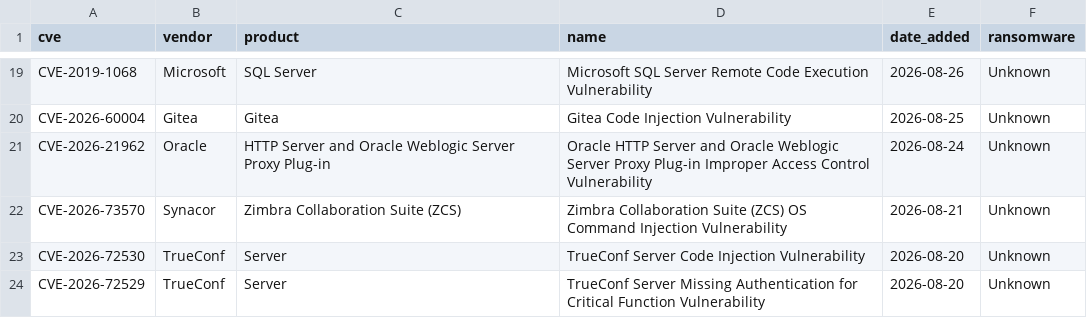
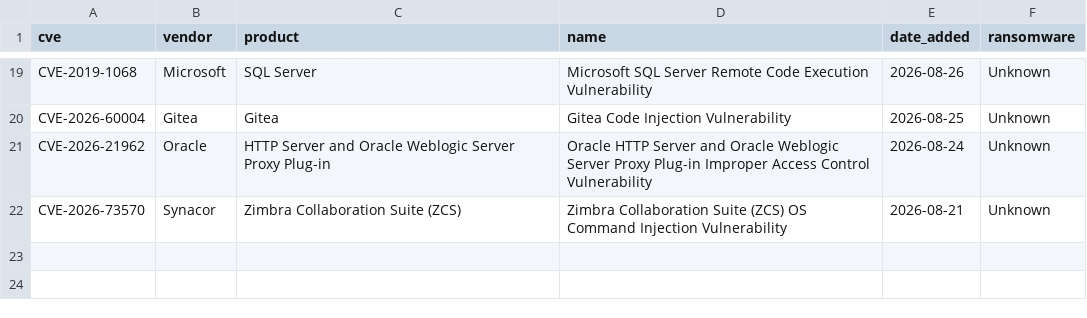
Before and after one commit to BlueShield-Ch4rl13/Detection-lab, a CSV file: deploy/splunk/lookups/cti_cve_kev.csv, drawn as a sheet; only a part is shown, gaps mark what is left out; the diff names each change by its address in the sheet, - before the commit and + after, or states it on an @@ line.

```diff
--- a/deploy/splunk/lookups/cti_cve_kev.csv
+++ b/deploy/splunk/lookups/cti_cve_kev.csv
-row 23: CVE-2026-72530 | TrueConf | Server | TrueConf Server Code Injection Vulnerability | 2026-08-20 | Unknown
-row 24: CVE-2026-72529 | TrueConf | Server | TrueConf Server Missing Authentication for Critical Function Vulnerability | 2026-08-20 | Unknown
```
Also changed, not shown: deploy/sentinel/watchlists/CTI_Ip.csv, deploy/sentinel/watchlists/CTI_Url.csv, 22 other files.
